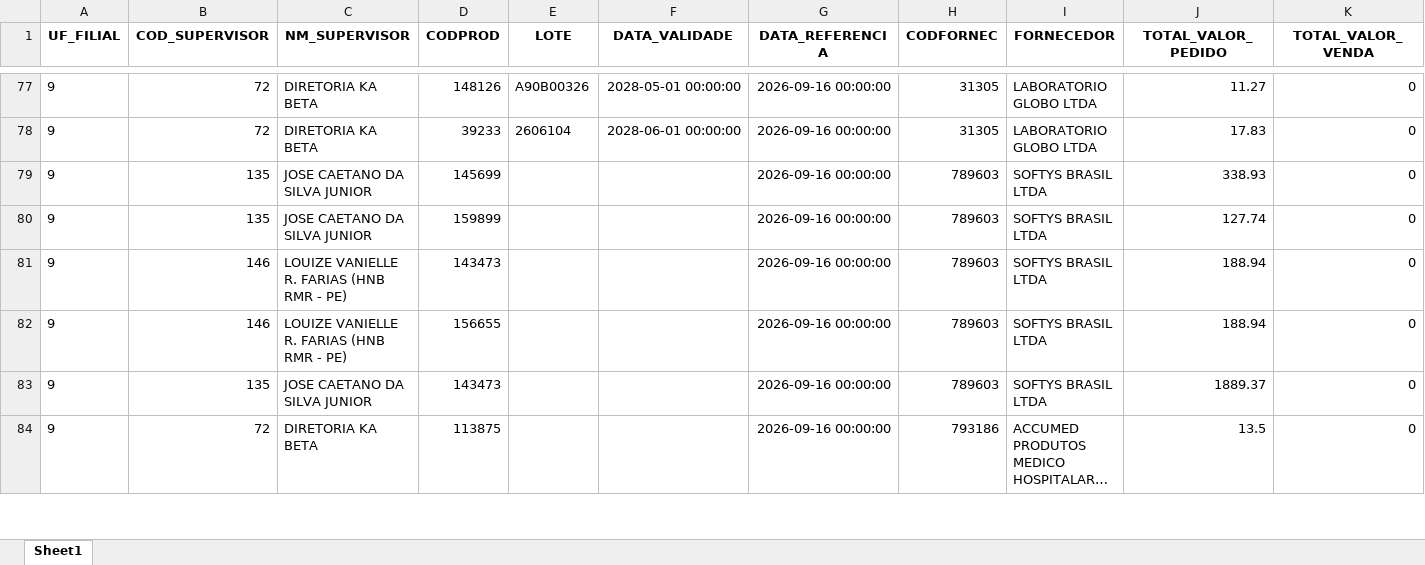
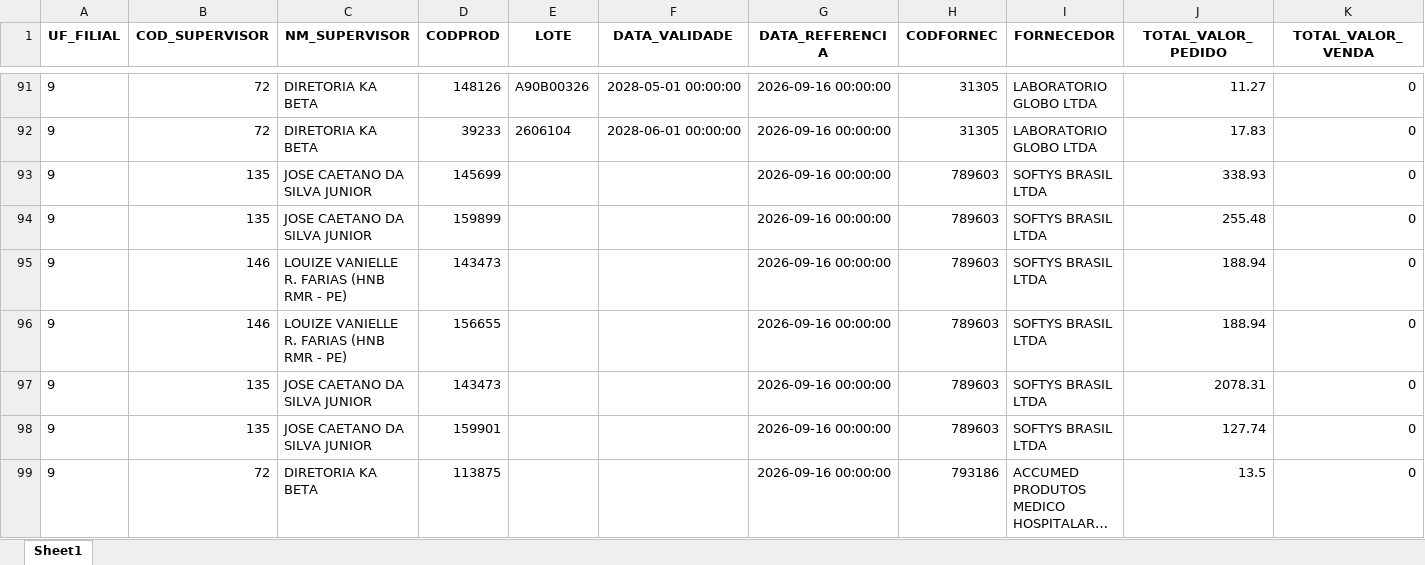
Before and after one commit to RoqueChristian/total_day, an Excel workbook: data/vadas.xlsx, sheet Sheet1, drawn as a sheet; only a part is shown, gaps mark what is left out; long unchanged cells end in …; values as stored, in another font and other column widths than the file's, no borders; addresses are those after the commit; the diff covers the shown part only; the diff names each change by its address in the sheet, - before the commit and + after, or states it on an @@ line.

```diff
--- a/data/vadas.xlsx (sheet Sheet1)
+++ b/data/vadas.xlsx (sheet Sheet1)
-J94 (TOTAL_VALOR_PEDIDO): 127.74
+J94 (TOTAL_VALOR_PEDIDO): 255.48
-J97 (TOTAL_VALOR_PEDIDO): 1889.37
+J97 (TOTAL_VALOR_PEDIDO): 2078.31
+row 98: 9 | 135 | JOSE CAETANO DA SILVA JUNIOR | 159901 |  |  | 2026-09-16 00:00:00 | 789603 | SOFTYS BRASIL LTDA | 127.74 | 0
```
Also changed, not shown: 34 added rows, 1 removed row and 14 edited cells elsewhere in this sheet.
